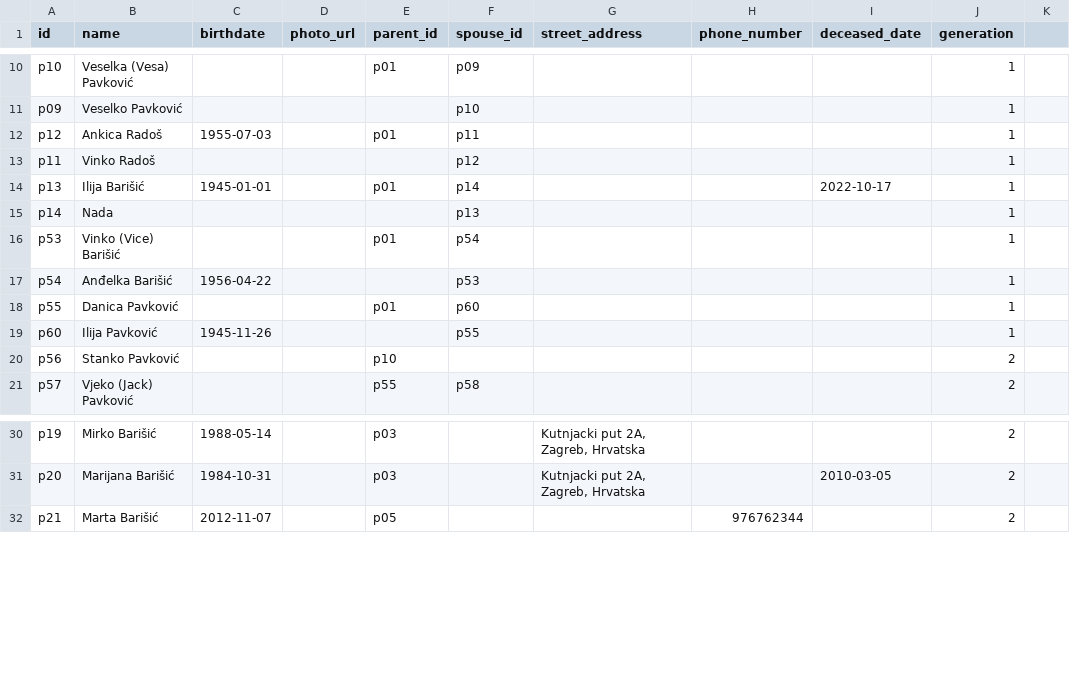
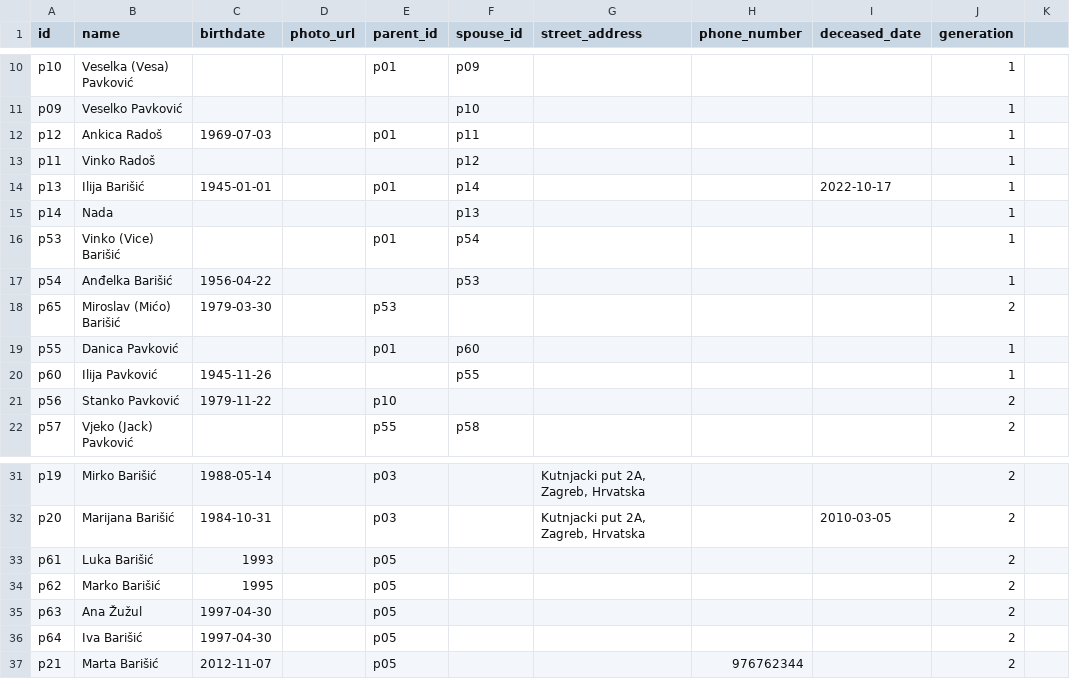
Before and after one commit to abarisic86/obiteljsko-stablo, a CSV file: public/real-data.csv, drawn as a sheet; only a part is shown, gaps mark what is left out.

Commit message:
Add Petar's children and updates
- Added Petar's 5 kids: Luka (1993), Marko (1995), Ana Žužul & Iva (twins 1997-04-30), Marta (2012)
- Added Miroslav (Mićo) Barišić (1979-03-30) as Vinko (Vice)'s son
- Added Stanko Pavković birthday (1979-11-22)
- Updated Ankica Radoš birth year to 1969

```diff
--- a/public/real-data.csv
+++ b/public/real-data.csv
@@ -11,3 +11,3 @@ p10,Veselka (Vesa) Pavković,,,p01,p09,,,,1
 p09,Veselko Pavković,,,,p10,,,,1
-p12,Ankica Radoš,1955-07-03,,p01,p11,,,,1
+p12,Ankica Radoš,1969-07-03,,p01,p11,,,,1
 p11,Vinko Radoš,,,,p12,,,,1
@@ -17,5 +17,6 @@ p53,Vinko (Vice) Barišić,,,p01,p54,,,,1
 p54,Anđelka Barišić,1956-04-22,,,p53,,,,1
+p65,Miroslav (Mićo) Barišić,1979-03-30,,p53,,,,,2
 p55,Danica Pavković,,,p01,p60,,,,1
 p60,Ilija Pavković,1945-11-26,,,p55,,,,1
-p56,Stanko Pavković,,,p10,,,,,2
+p56,Stanko Pavković,1979-11-22,,p10,,,,,2
 p57,Vjeko (Jack) Pavković,,,p55,p58,,,,2
@@ -31,2 +32,6 @@ p19,Mirko Barišić,1988-05-14,,p03,,"Kutnjacki put 2A, Zagreb, Hrvatska",,,2
 p20,Marijana Barišić,1984-10-31,,p03,,"Kutnjacki put 2A, Zagreb, Hrvatska",,2010-03-05,2
+p61,Luka Barišić,1993,,p05,,,,,2
+p62,Marko Barišić,1995,,p05,,,,,2
+p63,Ana Žužul,1997-04-30,,p05,,,,,2
+p64,Iva Barišić,1997-04-30,,p05,,,,,2
 p21,Marta Barišić,2012-11-07,,p05,,,976762344,,2
```
